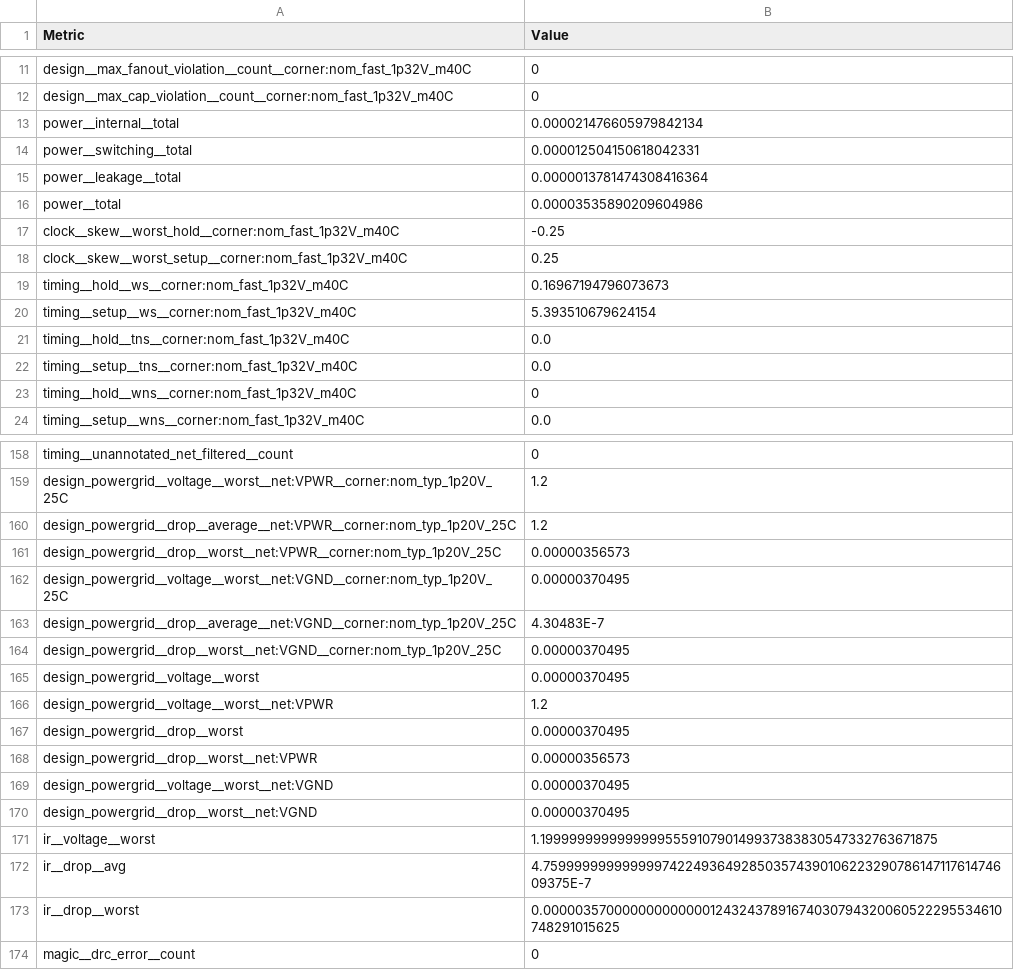
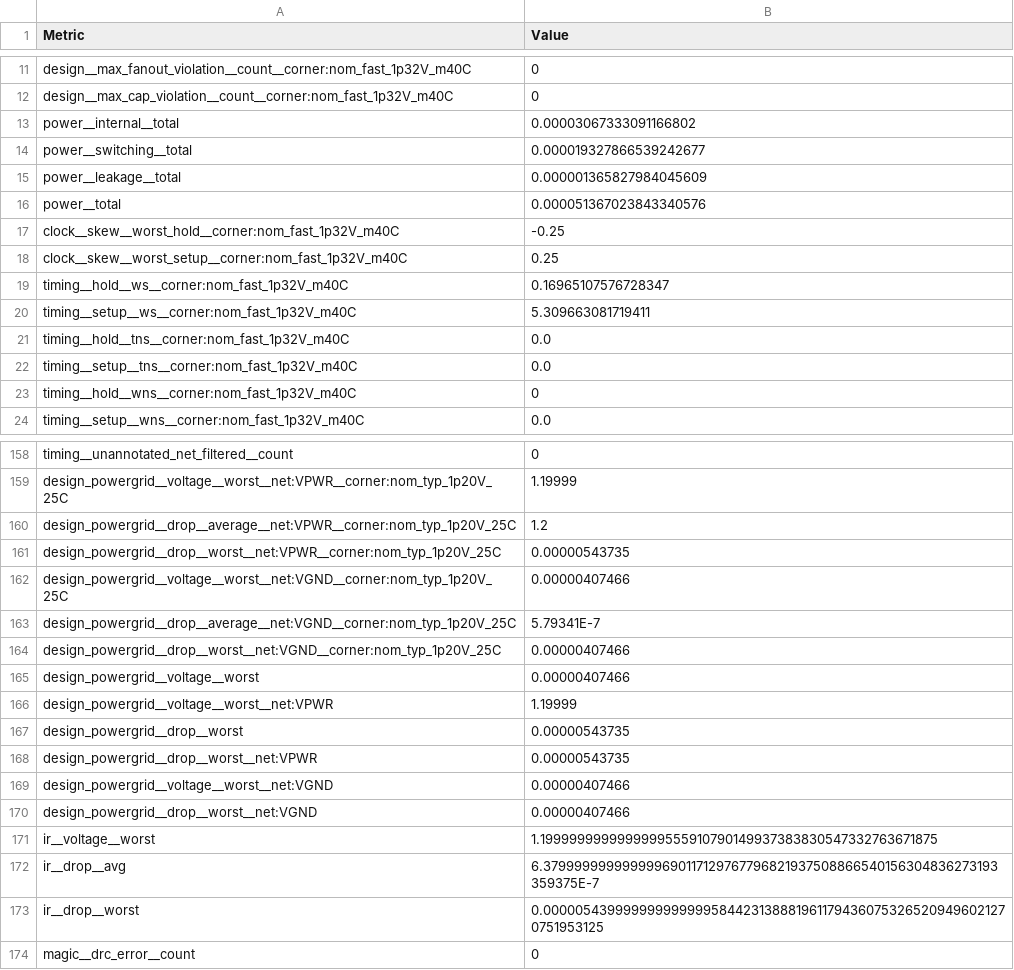
Before and after one commit to TinyTapeout/tinytapeout-ihp-25a-staging, a CSV file: projects/tt_um_wokwi_group_1/stats/metrics.csv, drawn as a sheet; only a part is shown, gaps mark what is left out; the diff covers the shown part only; the diff names each change by its address in the sheet, - before the commit and + after, or states it on an @@ line.

```diff
--- a/projects/tt_um_wokwi_group_1/stats/metrics.csv
+++ b/projects/tt_um_wokwi_group_1/stats/metrics.csv
-B13 (Value): 0.000021476605979842134
+B13 (Value): 0.00003067333091166802
-B14 (Value): 0.000012504150618042331
+B14 (Value): 0.000019327866539242677
-B15 (Value): 0.0000013781474308416364
+B15 (Value): 0.000001365827984045609
-B16 (Value): 0.00003535890209604986
+B16 (Value): 0.000051367023843340576
-B19 (Value): 0.16967194796073673
+B19 (Value): 0.16965107576728347
-B20 (Value): 5.393510679624154
+B20 (Value): 5.309663081719411
-B159 (Value): 1.2
+B159 (Value): 1.19999
-B161 (Value): 0.00000356573
+B161 (Value): 0.00000543735
-B162 (Value): 0.00000370495
+B162 (Value): 0.00000407466
-B163 (Value): 4.30483E-7
+B163 (Value): 5.79341E-7
-B164:B165 (Value): 0.00000370495
+B164:B165 (Value): 0.00000407466
-B166 (Value): 1.2
+B166 (Value): 1.19999
-B167 (Value): 0.00000370495
+B167 (Value): 0.00000543735
-B168 (Value): 0.00000356573
+B168 (Value): 0.00000543735
-B169:B170 (Value): 0.00000370495
+B169:B170 (Value): 0.00000407466
-B172 (Value): 4.75999999999999974224936492850357439010622329078614711761474609375E-7
+B172 (Value): 6.379999999999999690117129767796821937508866540156304836273193359375E-7
-B173 (Value): 0.00000357000000000000012432437891674030794320060522295534610748291015625
+B173 (Value): 0.0000054399999999999995844231388819611794360753265209496021270751953125
```
Also changed, not shown: 45 edited cells elsewhere in this file, 7 other files.
